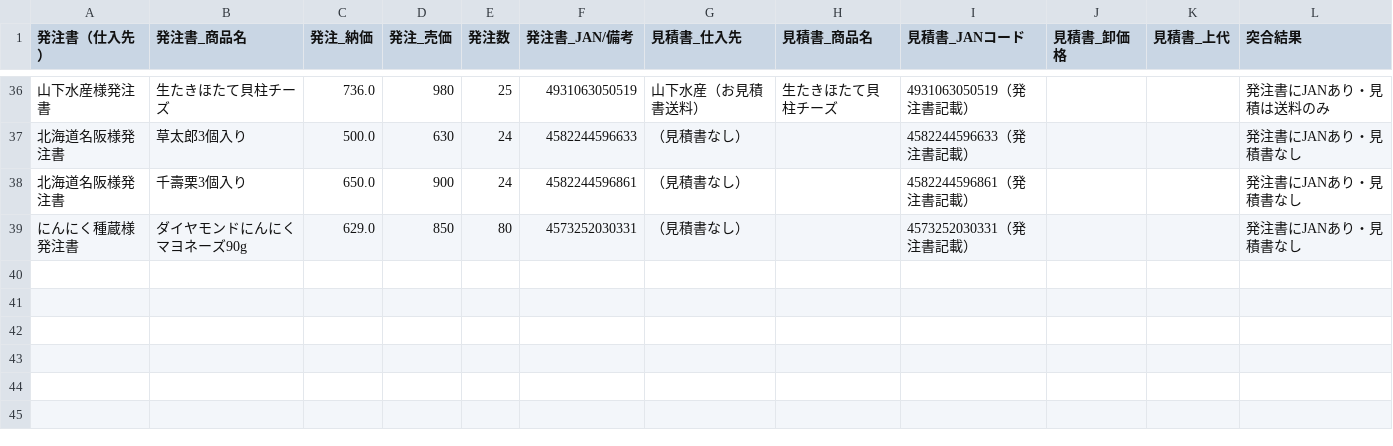
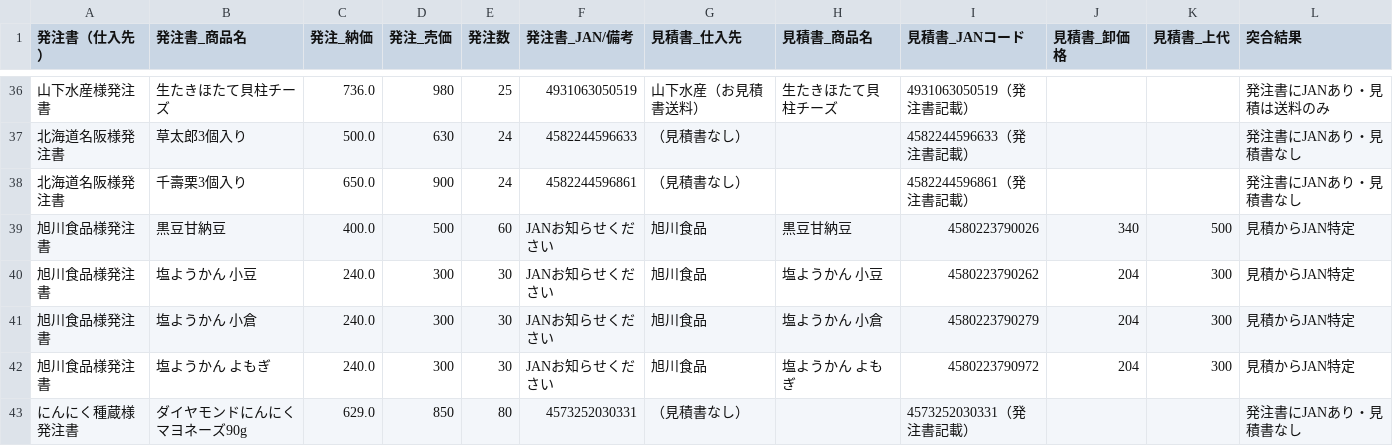
Before and after one commit to RTakayama1293/sendo-ledger, a CSV file: outputs/見積発注突合_JAN一覧_20260317.csv, drawn as a sheet; only a part is shown, gaps mark what is left out.

```diff
--- a/outputs/見積発注突合_JAN一覧_20260317.csv
+++ b/outputs/見積発注突合_JAN一覧_20260317.csv
@@ -38,2 +38,6 @@
 北海道名阪様発注書,千壽栗3個入り,650.0,900,24,4582244596861,（見積書なし）,,4582244596861（発注書記載）,,,発注書にJANあり・見積書なし
+旭川食品様発注書,黒豆甘納豆,400.0,500,60,JANお知らせください,旭川食品,黒豆甘納豆,4580223790026,340,500,見積からJAN特定
+旭川食品様発注書,塩ようかん 小豆,240.0,300,30,JANお知らせください,旭川食品,塩ようかん 小豆,4580223790262,204,300,見積からJAN特定
+旭川食品様発注書,塩ようかん 小倉,240.0,300,30,JANお知らせください,旭川食品,塩ようかん 小倉,4580223790279,204,300,見積からJAN特定
+旭川食品様発注書,塩ようかん よもぎ,240.0,300,30,JANお知らせください,旭川食品,塩ようかん よもぎ,4580223790972,204,300,見積からJAN特定
 にんにく種蔵様発注書,ダイヤモンドにんにくマヨネーズ90g,629.0,850,80,4573252030331,（見積書なし）,,4573252030331（発注書記載）,,,発注書にJANあり・見積書なし
```
